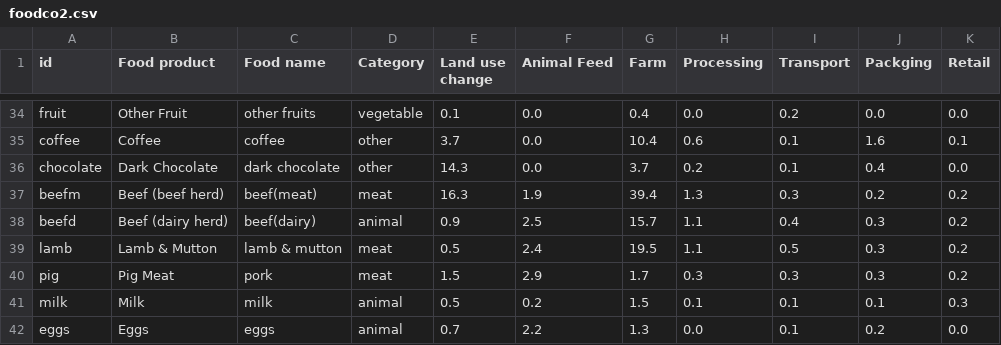
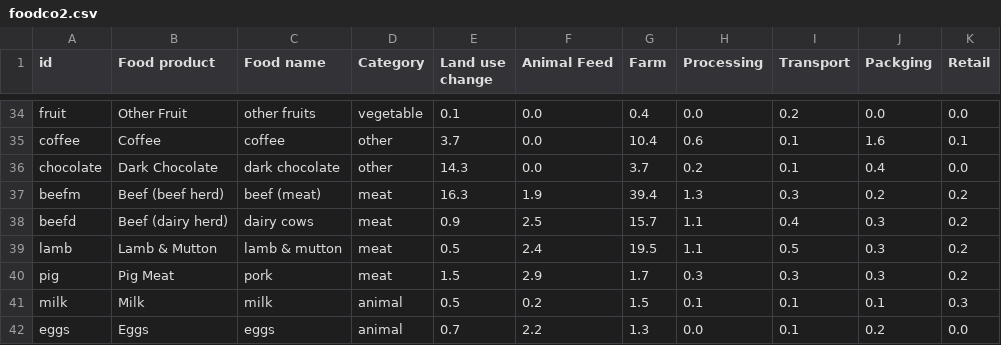
Before and after one commit to chezvoila/food-climate, a CSV file: data/foodco2.csv, drawn as a sheet; only a part is shown, gaps mark what is left out.

Commit message:
dairy change

```diff
--- a/data/foodco2.csv
+++ b/data/foodco2.csv
@@ -36,4 +36,4 @@ coffee,Coffee,coffee,other,3.7,0.0,10.4,0.6,0.1,1.6,0.1,
 chocolate,Dark Chocolate,dark chocolate,other,14.3,0.0,3.7,0.2,0.1,0.4,0.0,
-beefm,Beef (beef herd),beef(meat),meat,16.3,1.9,39.4,1.3,0.3,0.2,0.2,
-beefd,Beef (dairy herd),beef(dairy),animal,0.9,2.5,15.7,1.1,0.4,0.3,0.2,
+beefm,Beef (beef herd),beef (meat),meat,16.3,1.9,39.4,1.3,0.3,0.2,0.2,
+beefd,Beef (dairy herd),dairy cows,meat,0.9,2.5,15.7,1.1,0.4,0.3,0.2,
 lamb,Lamb & Mutton,lamb & mutton,meat,0.5,2.4,19.5,1.1,0.5,0.3,0.2,
```
